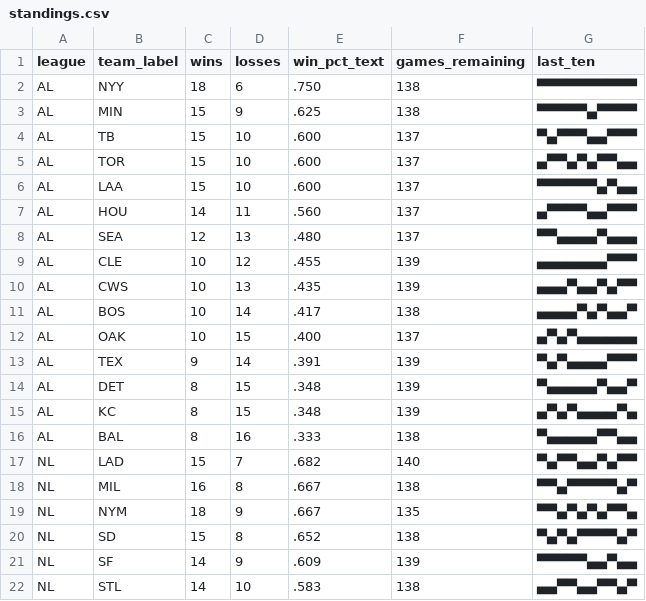
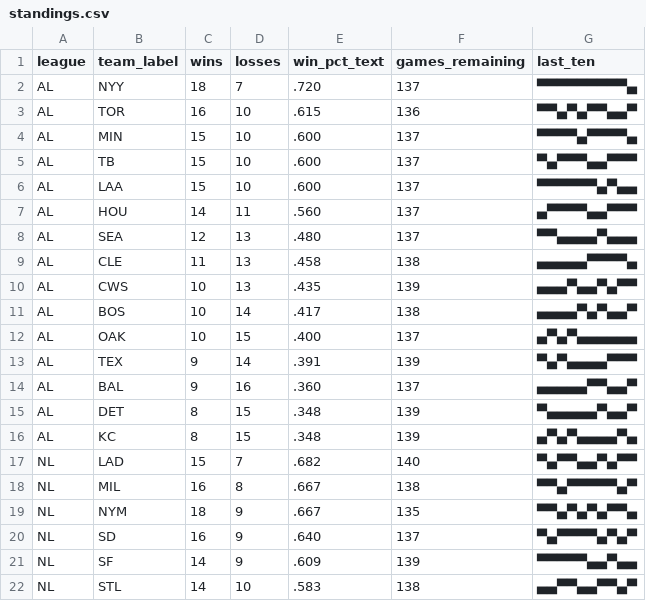
Before and after one commit to bzigterman/bzigterman.github.io-old, a CSV file: data/standings.csv, drawn as a sheet; only a part is shown.

```diff
--- a/data/standings.csv
+++ b/data/standings.csv
@@ -1,6 +1,6 @@
 league,team_label,wins,losses,win_pct_text,games_remaining,last_ten
-AL,NYY,18,6,.750,138,▀▀▀▀▀▀▀▀▀▀
-AL,MIN,15,9,.625,138,▀▀▀▀▀▄▀▀▀▀
+AL,NYY,18,7,.720,137,▀▀▀▀▀▀▀▀▀▄
+AL,TOR,16,10,.615,136,▀▀▄▀▄▀▀▄▄▀
+AL,MIN,15,10,.600,137,▀▀▀▀▄▀▀▀▀▄
 AL,TB ,15,10,.600,137,▀▄▀▀▀▄▄▀▀▀
-AL,TOR,15,10,.600,137,▄▀▀▄▀▄▀▀▄▄
 AL,LAA,15,10,.600,137,▀▀▀▀▀▀▄▀▄▄
@@ -8,3 +8,3 @@ AL,HOU,14,11,.560,137,▄▀▀▀▀▄▄▀▀▀
 AL,SEA,12,13,.480,137,▀▀▄▄▄▄▀▄▄▄
-AL,CLE,10,12,.455,139,▄▄▄▄▄▄▄▀▀▀
+AL,CLE,11,13,.458,138,▄▄▄▄▄▀▀▀▀▄
 AL,CWS,10,13,.435,139,▄▄▄▀▄▄▀▄▀▀
@@ -13,5 +13,5 @@ AL,OAK,10,15,.400,137,▄▀▄▀▄▄▄▄▄▄
 AL,TEX,9,14,.391,139,▀▄▀▄▄▄▄▀▀▀
+AL,BAL,9,16,.360,137,▄▄▄▄▄▀▀▄▄▀
 AL,DET,8,15,.348,139,▀▄▄▄▄▄▀▄▄▀
 AL,KC ,8,15,.348,139,▄▀▄▀▄▄▄▄▀▄
-AL,BAL,8,16,.333,138,▀▄▄▄▄▄▀▀▄▄
 NL,LAD,15,7,.682,140,▀▄▀▀▄▄▀▄▀▀
@@ -19,3 +19,3 @@ NL,MIL,16,8,.667,138,▀▀▄▀▀▀▀▀▄▀
 NL,NYM,18,9,.667,135,▀▀▄▀▄▀▄▀▀▄
-NL,SD ,15,8,.652,138,▀▄▀▄▀▀▀▀▄▀
+NL,SD ,16,9,.640,137,▀▄▀▀▀▀▄▀▄▀
 NL,SF ,14,9,.609,139,▀▀▀▀▀▄▄▀▄▄
```
Also changed, not shown: 5 other files.
